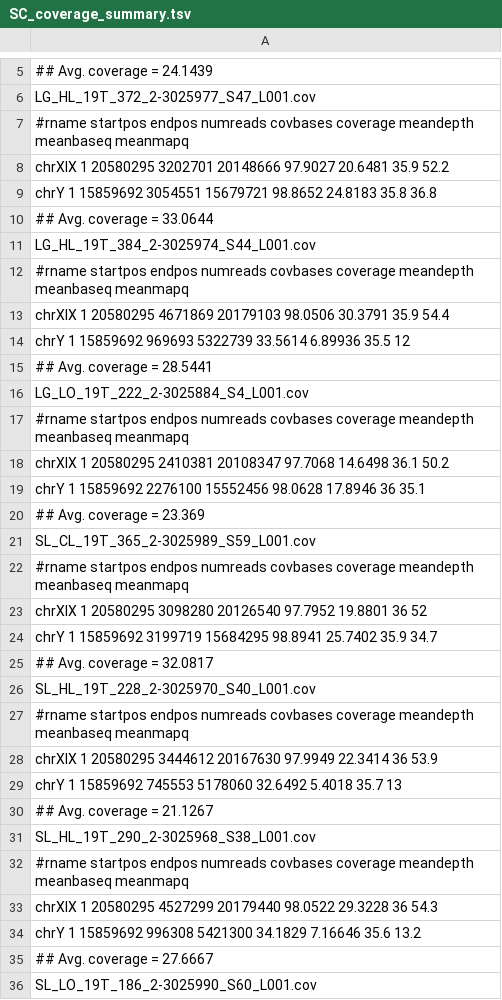
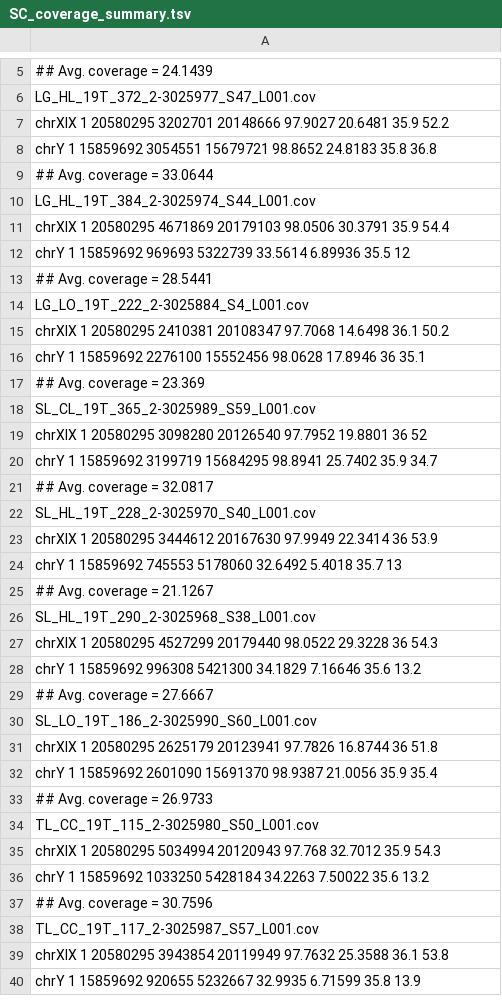
Before and after one commit to DanJeffries/FITNESS, a TSV file: plot_data/SC_coverage_summary.tsv, drawn as a sheet; only a part is shown, gaps mark what is left out; the shorter side is filled out with more unchanged rows; the diff covers the shown part only; the diff names each change by its address in the sheet, - before the commit and + after, or states it on an @@ line.

```diff
--- a/plot_data/SC_coverage_summary.tsv
+++ b/plot_data/SC_coverage_summary.tsv
-row 7: #rname startpos endpos numreads covbases coverage meandepth meanbaseq meanmapq
-row 12: #rname startpos endpos numreads covbases coverage meandepth meanbaseq meanmapq
-row 17: #rname startpos endpos numreads covbases coverage meandepth meanbaseq meanmapq
-row 22: #rname startpos endpos numreads covbases coverage meandepth meanbaseq meanmapq
-row 27: #rname startpos endpos numreads covbases coverage meandepth meanbaseq meanmapq
-row 32: #rname startpos endpos numreads covbases coverage meandepth meanbaseq meanmapq
```
Also changed, not shown: 19 removed rows elsewhere in this file, 14 other files.
